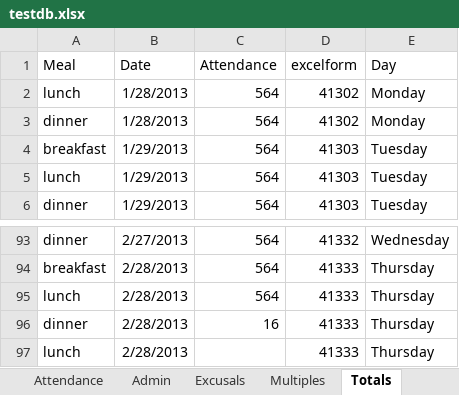
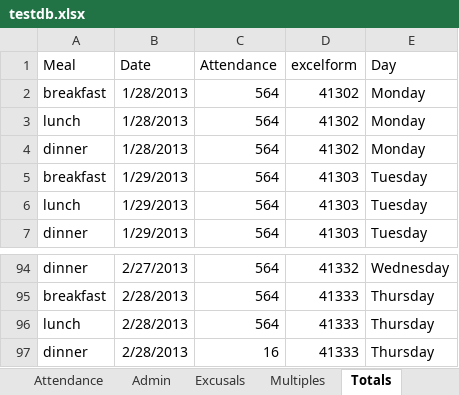
Before and after one commit to pirnu/Lab1, an Excel workbook: CG_SK_Lab1/CG_SK_Lab1/testdb.xlsx, sheet Totals, drawn as a sheet; only a part is shown, gaps mark what is left out; values as stored, in another font and other column widths than the file's, no borders; removed rows and columns are numbered as before the commit, all else as after; the diff names each change by its address in the sheet, - before the commit and + after, or states it on an @@ line.

```diff
--- a/CG_SK_Lab1/CG_SK_Lab1/testdb.xlsx (sheet Totals)
+++ b/CG_SK_Lab1/CG_SK_Lab1/testdb.xlsx (sheet Totals)
+row 2: breakfast | 1/28/2013 | 564 | 41302 | Monday
-row 97: lunch | 2/28/2013 |  | 41333 | Thursday
```
Also changed, not shown: sheet Multiples.
